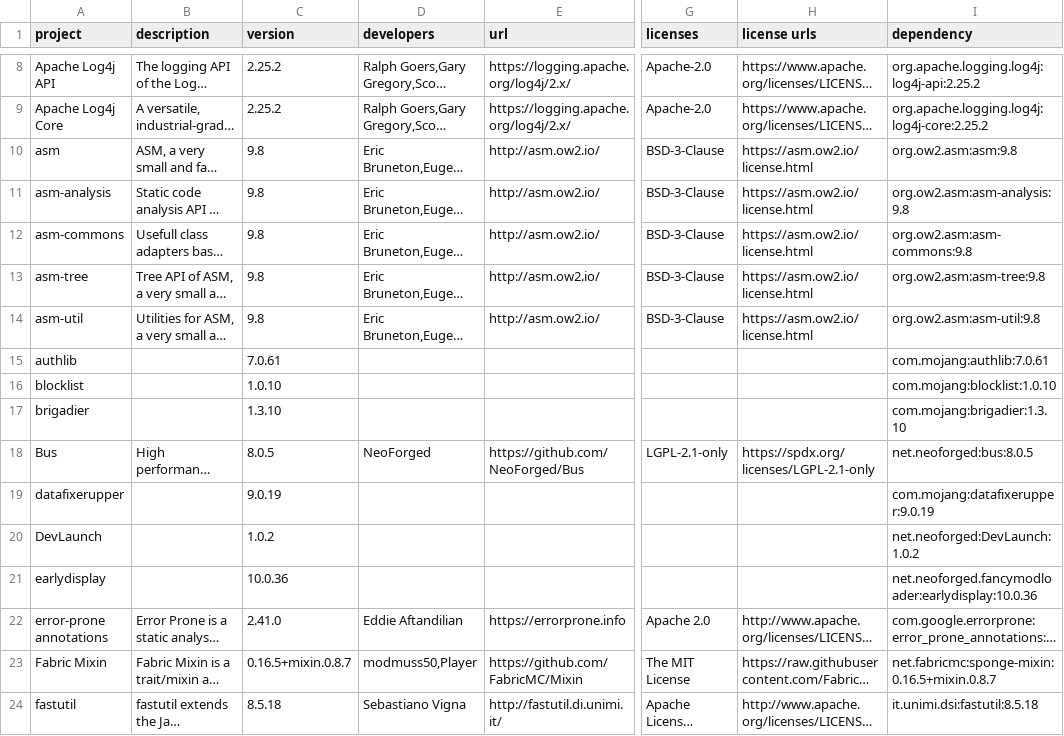
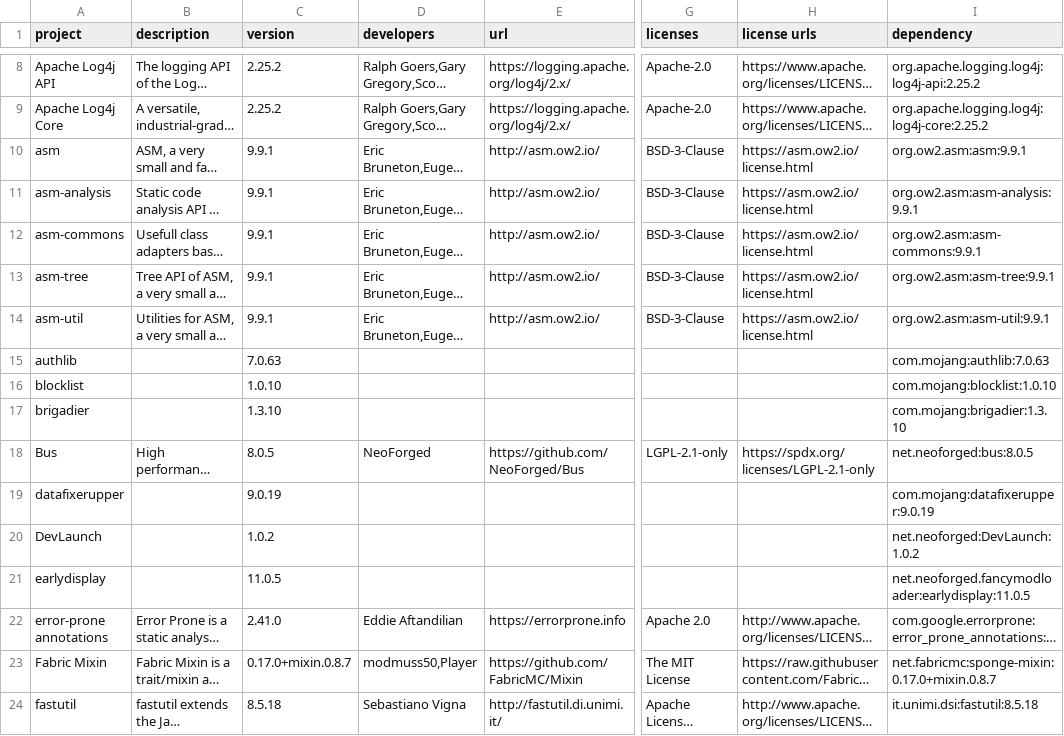
Before and after one commit to GeheimagentNr1/EasierSleeping, a CSV file: lib_licences/licenseReport.csv, drawn as a sheet; only a part is shown, gaps mark what is left out; long unchanged cells end in …; the diff covers the shown part only; the diff names each change by its address in the sheet, - before the commit and + after, or states it on an @@ line.

```diff
--- a/lib_licences/licenseReport.csv
+++ b/lib_licences/licenseReport.csv
-C10:C14 (version): 9.8
+C10:C14 (version): 9.9.1
-I10 (dependency): org.ow2.asm:asm:9.8
+I10 (dependency): org.ow2.asm:asm:9.9.1
-I11 (dependency): org.ow2.asm:asm-analysis:9.8
+I11 (dependency): org.ow2.asm:asm-analysis:9.9.1
-I12 (dependency): org.ow2.asm:asm-commons:9.8
+I12 (dependency): org.ow2.asm:asm-commons:9.9.1
-I13 (dependency): org.ow2.asm:asm-tree:9.8
+I13 (dependency): org.ow2.asm:asm-tree:9.9.1
-I14 (dependency): org.ow2.asm:asm-util:9.8
+I14 (dependency): org.ow2.asm:asm-util:9.9.1
-C15 (version): 7.0.61
+C15 (version): 7.0.63
-I15 (dependency): com.mojang:authlib:7.0.61
+I15 (dependency): com.mojang:authlib:7.0.63
-C21 (version): 10.0.36
+C21 (version): 11.0.5
-I21 (dependency): net.neoforged.fancymodloader:earlydisplay:10.0.36
+I21 (dependency): net.neoforged.fancymodloader:earlydisplay:11.0.5
-C23 (version): 0.16.5+mixin.0.8.7
+C23 (version): 0.17.0+mixin.0.8.7
-I23 (dependency): net.fabricmc:sponge-mixin:0.16.5+mixin.0.8.7
+I23 (dependency): net.fabricmc:sponge-mixin:0.17.0+mixin.0.8.7
```
Also changed, not shown: 1 added row, 1 removed row and 33 edited cells elsewhere in this file, 12 other files.
